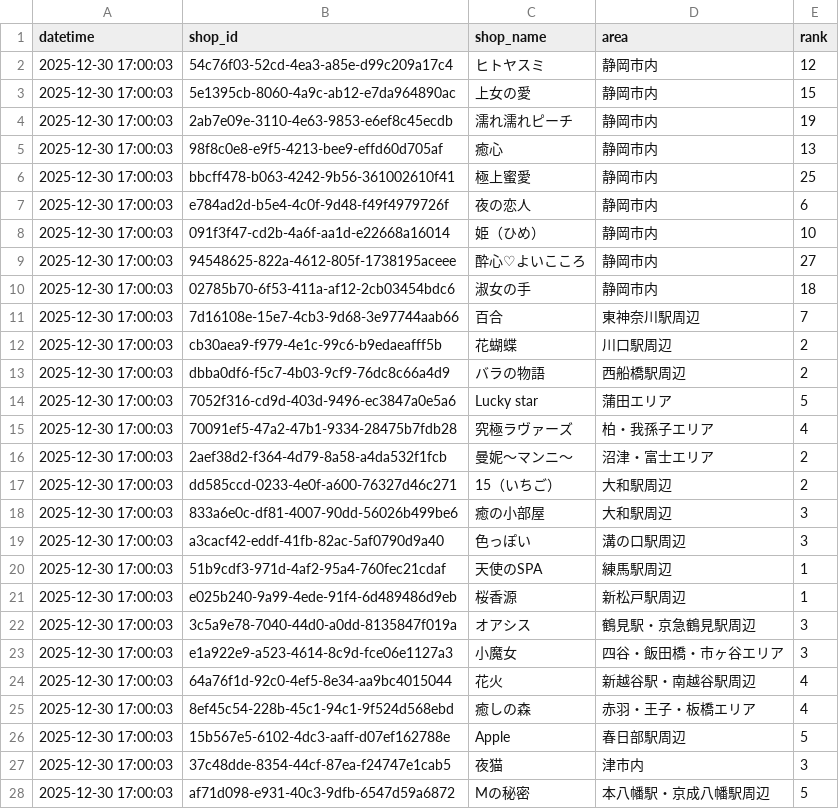
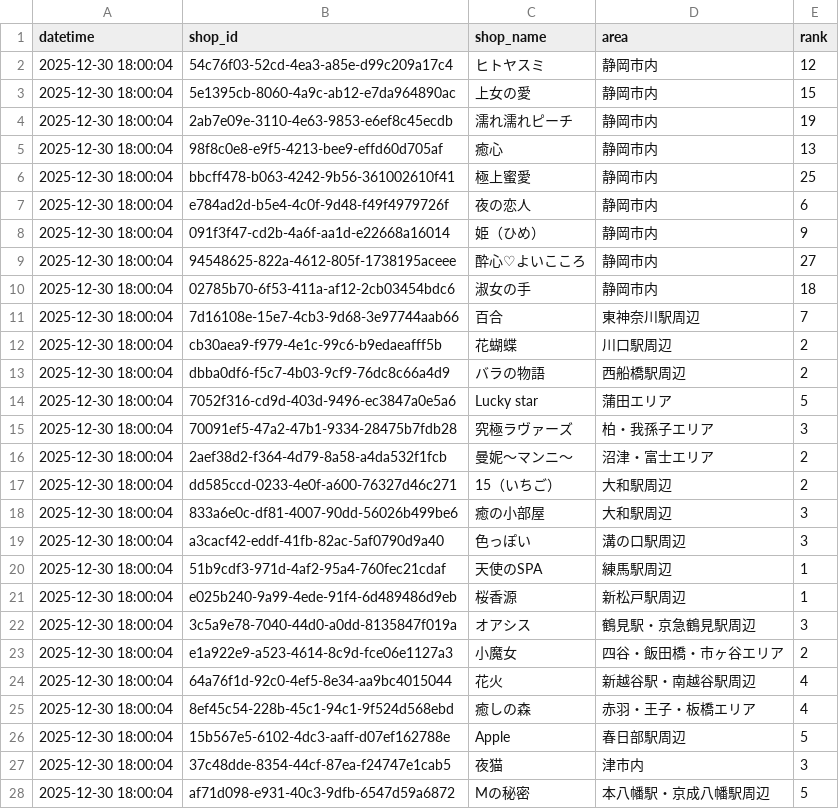
Before and after one commit to k-namickey/rank-tracker, a CSV file: rank_latest.csv, drawn as a sheet; only a part is shown; the diff covers the shown part only.

```diff
--- a/rank_latest.csv
+++ b/rank_latest.csv
@@ -1,28 +1,28 @@
 datetime,shop_id,shop_name,area,rank
-2025-12-30 17:00:03,54c76f03-52cd-4ea3-a85e-d99c209a17c4,ヒトヤスミ,静岡市内,12
-2025-12-30 17:00:03,5e1395cb-8060-4a9c-ab12-e7da964890ac,上女の愛,静岡市内,15
-2025-12-30 17:00:03,2ab7e09e-3110-4e63-9853-e6ef8c45ecdb,濡れ濡れピーチ,静岡市内,19
-2025-12-30 17:00:03,98f8c0e8-e9f5-4213-bee9-effd60d705af,癒心,静岡市内,13
-2025-12-30 17:00:03,bbcff478-b063-4242-9b56-361002610f41,極上蜜愛,静岡市内,25
-2025-12-30 17:00:03,e784ad2d-b5e4-4c0f-9d48-f49f4979726f,夜の恋人,静岡市内,6
-2025-12-30 17:00:03,091f3f47-cd2b-4a6f-aa1d-e22668a16014,姫（ひめ）,静岡市内,10
-2025-12-30 17:00:03,94548625-822a-4612-805f-1738195aceee,酔心♡よいこころ,静岡市内,27
-2025-12-30 17:00:03,02785b70-6f53-411a-af12-2cb03454bdc6,淑女の手,静岡市内,18
-2025-12-30 17:00:03,7d16108e-15e7-4cb3-9d68-3e97744aab66,百合,東神奈川駅周辺,7
-2025-12-30 17:00:03,cb30aea9-f979-4e1c-99c6-b9edaeafff5b,花蝴蝶,川口駅周辺,2
-2025-12-30 17:00:03,dbba0df6-f5c7-4b03-9cf9-76dc8c66a4d9,バラの物語,西船橋駅周辺,2
-2025-12-30 17:00:03,7052f316-cd9d-403d-9496-ec3847a0e5a6,Lucky star,蒲田エリア,5
-2025-12-30 17:00:03,70091ef5-47a2-47b1-9334-28475b7fdb28,究極ラヴァーズ,柏・我孫子エリア,4
-2025-12-30 17:00:03,2aef38d2-f364-4d79-8a58-a4da532f1fcb,曼妮～マンニ～,沼津・富士エリア,2
-2025-12-30 17:00:03,dd585ccd-0233-4e0f-a600-76327d46c271,15（いちご）,大和駅周辺,2
-2025-12-30 17:00:03,833a6e0c-df81-4007-90dd-56026b499be6,癒の小部屋,大和駅周辺,3
-2025-12-30 17:00:03,a3cacf42-eddf-41fb-82ac-5af0790d9a40,色っぽい,溝の口駅周辺,3
-2025-12-30 17:00:03,51b9cdf3-971d-4af2-95a4-760fec21cdaf,天使のSPA,練馬駅周辺,1
-2025-12-30 17:00:03,e025b240-9a99-4ede-91f4-6d489486d9eb,桜香源,新松戸駅周辺,1
-2025-12-30 17:00:03,3c5a9e78-7040-44d0-a0dd-8135847f019a,オアシス,鶴見駅・京急鶴見駅周辺,3
-2025-12-30 17:00:03,e1a922e9-a523-4614-8c9d-fce06e1127a3,小魔女,四谷・飯田橋・市ヶ谷エリア,3
-2025-12-30 17:00:03,64a76f1d-92c0-4ef5-8e34-aa9bc4015044,花火,新越谷駅・南越谷駅周辺,4
-2025-12-30 17:00:03,8ef45c54-228b-45c1-94c1-9f524d568ebd,癒しの森,赤羽・王子・板橋エリア,4
-2025-12-30 17:00:03,15b567e5-6102-4dc3-aaff-d07ef162788e,Apple,春日部駅周辺,5
-2025-12-30 17:00:03,37c48dde-8354-44cf-87ea-f24747e1cab5,夜猫,津市内,3
-2025-12-30 17:00:03,af71d098-e931-40c3-9dfb-6547d59a6872,Mの秘密,本八幡駅・京成八幡駅周辺,5
+2025-12-30 18:00:04,54c76f03-52cd-4ea3-a85e-d99c209a17c4,ヒトヤスミ,静岡市内,12
+2025-12-30 18:00:04,5e1395cb-8060-4a9c-ab12-e7da964890ac,上女の愛,静岡市内,15
+2025-12-30 18:00:04,2ab7e09e-3110-4e63-9853-e6ef8c45ecdb,濡れ濡れピーチ,静岡市内,19
+2025-12-30 18:00:04,98f8c0e8-e9f5-4213-bee9-effd60d705af,癒心,静岡市内,13
+2025-12-30 18:00:04,bbcff478-b063-4242-9b56-361002610f41,極上蜜愛,静岡市内,25
+2025-12-30 18:00:04,e784ad2d-b5e4-4c0f-9d48-f49f4979726f,夜の恋人,静岡市内,6
+2025-12-30 18:00:04,091f3f47-cd2b-4a6f-aa1d-e22668a16014,姫（ひめ）,静岡市内,9
+2025-12-30 18:00:04,94548625-822a-4612-805f-1738195aceee,酔心♡よいこころ,静岡市内,27
+2025-12-30 18:00:04,02785b70-6f53-411a-af12-2cb03454bdc6,淑女の手,静岡市内,18
+2025-12-30 18:00:04,7d16108e-15e7-4cb3-9d68-3e97744aab66,百合,東神奈川駅周辺,7
+2025-12-30 18:00:04,cb30aea9-f979-4e1c-99c6-b9edaeafff5b,花蝴蝶,川口駅周辺,2
+2025-12-30 18:00:04,dbba0df6-f5c7-4b03-9cf9-76dc8c66a4d9,バラの物語,西船橋駅周辺,2
+2025-12-30 18:00:04,7052f316-cd9d-403d-9496-ec3847a0e5a6,Lucky star,蒲田エリア,5
+2025-12-30 18:00:04,70091ef5-47a2-47b1-9334-28475b7fdb28,究極ラヴァーズ,柏・我孫子エリア,3
+2025-12-30 18:00:04,2aef38d2-f364-4d79-8a58-a4da532f1fcb,曼妮～マンニ～,沼津・富士エリア,2
+2025-12-30 18:00:04,dd585ccd-0233-4e0f-a600-76327d46c271,15（いちご）,大和駅周辺,2
+2025-12-30 18:00:04,833a6e0c-df81-4007-90dd-56026b499be6,癒の小部屋,大和駅周辺,3
+2025-12-30 18:00:04,a3cacf42-eddf-41fb-82ac-5af0790d9a40,色っぽい,溝の口駅周辺,3
+2025-12-30 18:00:04,51b9cdf3-971d-4af2-95a4-760fec21cdaf,天使のSPA,練馬駅周辺,1
+2025-12-30 18:00:04,e025b240-9a99-4ede-91f4-6d489486d9eb,桜香源,新松戸駅周辺,1
+2025-12-30 18:00:04,3c5a9e78-7040-44d0-a0dd-8135847f019a,オアシス,鶴見駅・京急鶴見駅周辺,3
+2025-12-30 18:00:04,e1a922e9-a523-4614-8c9d-fce06e1127a3,小魔女,四谷・飯田橋・市ヶ谷エリア,2
+2025-12-30 18:00:04,64a76f1d-92c0-4ef5-8e34-aa9bc4015044,花火,新越谷駅・南越谷駅周辺,4
+2025-12-30 18:00:04,8ef45c54-228b-45c1-94c1-9f524d568ebd,癒しの森,赤羽・王子・板橋エリア,4
+2025-12-30 18:00:04,15b567e5-6102-4dc3-aaff-d07ef162788e,Apple,春日部駅周辺,5
+2025-12-30 18:00:04,37c48dde-8354-44cf-87ea-f24747e1cab5,夜猫,津市内,3
+2025-12-30 18:00:04,af71d098-e931-40c3-9dfb-6547d59a6872,Mの秘密,本八幡駅・京成八幡駅周辺,5
```
Also changed, not shown: 2 edited cells elsewhere in this file, rank_history.csv, 29 other files.
